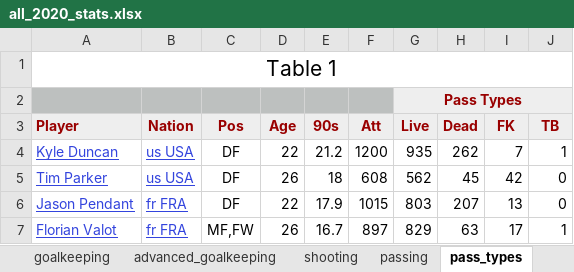
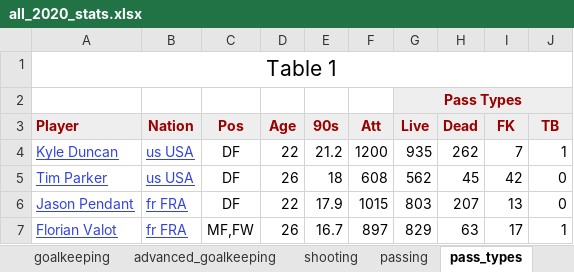
Before and after one commit to LouMeziere/Match-Performance-Analysis, an Excel workbook: RBNY_yearly_stats/main_stats/all_2020_stats.xlsx, sheet pass_types, drawn as a sheet; only a part is shown; values as stored, in another font and other column widths than the file's, no borders; the diff names each change by its address in the sheet, - before the commit and + after, or states it on an @@ line.

```diff
--- a/RBNY_yearly_stats/main_stats/all_2020_stats.xlsx (sheet pass_types)
+++ b/RBNY_yearly_stats/main_stats/all_2020_stats.xlsx (sheet pass_types)
-A2:F2 fill: #BDC0BF
+A2:F2 fill: none
```
Also changed, not shown: sheet advanced_goalkeeping, sheet miscellaneous, sheet shot_creation, sheet playing_time, sheet standard_stats, 8 other files.
